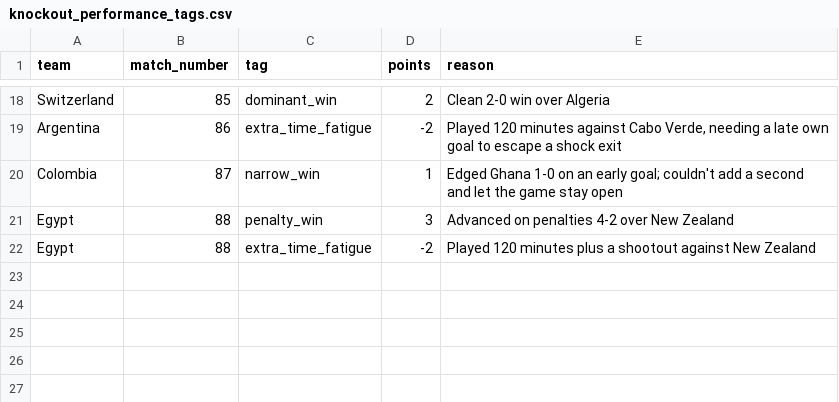
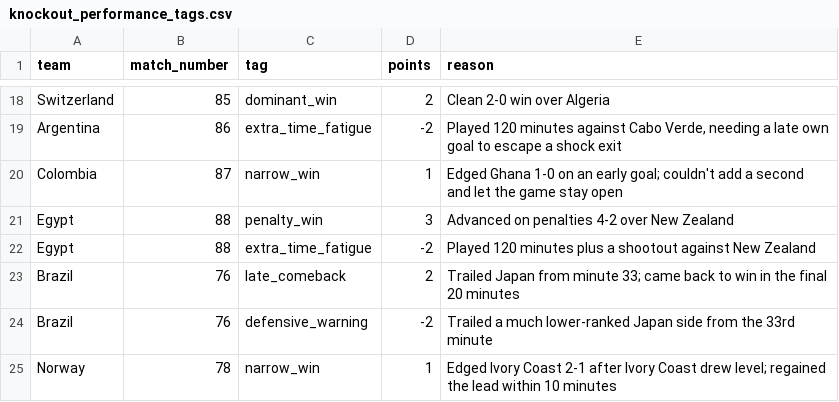
Before and after one commit to dsanh14/GoalSignal, a CSV file: data/manual/knockout_performance_tags.csv, drawn as a sheet; only a part is shown, gaps mark what is left out; the diff names each change by its address in the sheet, - before the commit and + after, or states it on an @@ line.

```diff
--- a/data/manual/knockout_performance_tags.csv
+++ b/data/manual/knockout_performance_tags.csv
+row 23: Brazil | 76 | late_comeback | 2 | Trailed Japan from minute 33; came back to win in the final 20 minutes
+row 24: Brazil | 76 | defensive_warning | -2 | Trailed a much lower-ranked Japan side from the 33rd minute
+row 25: Norway | 78 | narrow_win | 1 | Edged Ivory Coast 2-1 after Ivory Coast drew level; regained the lead within 10 minutes
```
Also changed, not shown: data/manual/expert_predictions.csv, data/manual/knockout_results_2026.csv, 3 other files.
